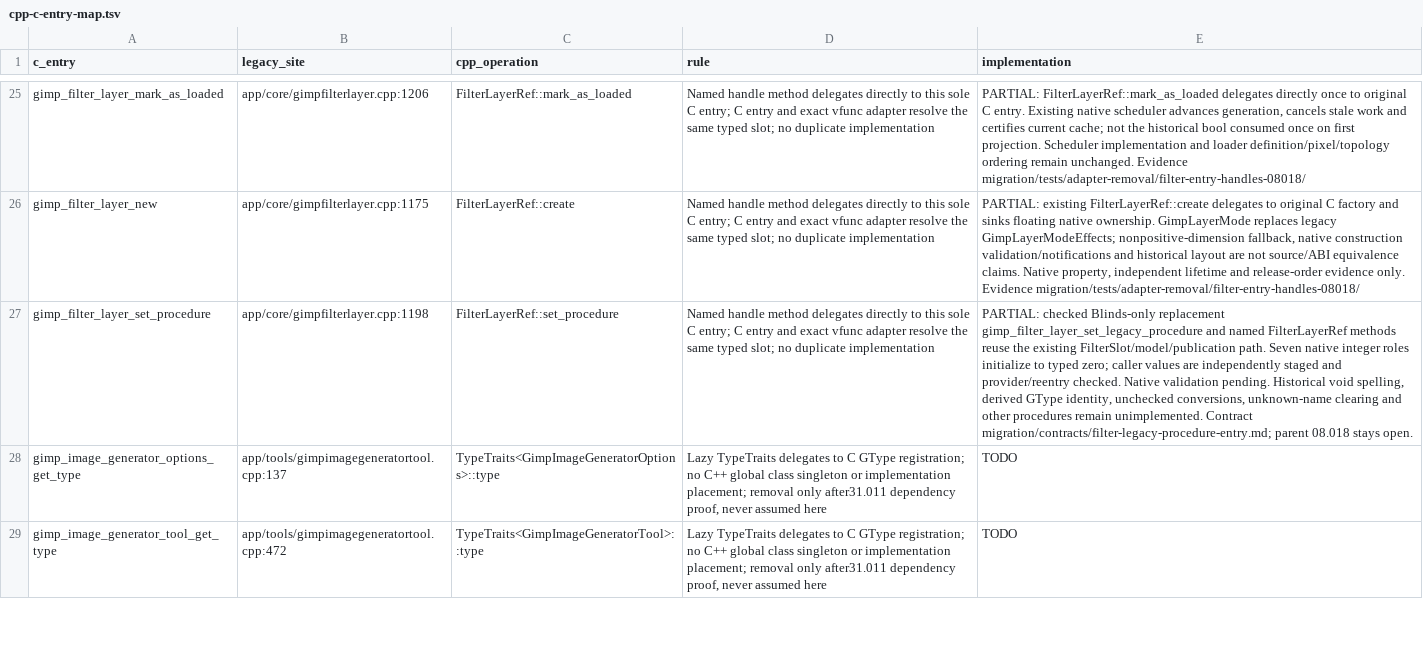
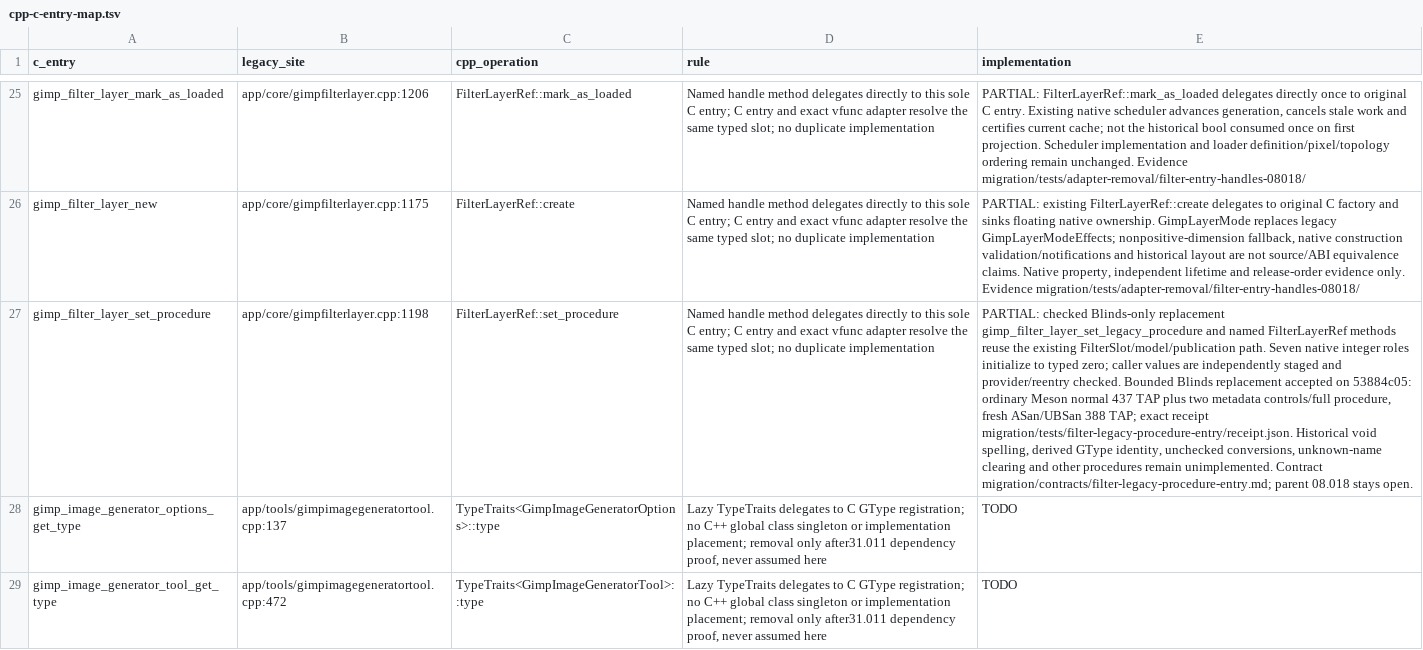
Before and after one commit to seagetch/gimp-painter, a TSV file: migration/contracts/cpp-c-entry-map.tsv, drawn as a sheet; only a part is shown, gaps mark what is left out; the diff names each change by its address in the sheet, - before the commit and + after, or states it on an @@ line.

```diff
--- a/migration/contracts/cpp-c-entry-map.tsv
+++ b/migration/contracts/cpp-c-entry-map.tsv
-E27 (implementation): …provider/reentry checked. Native validation pending. Historical void…
+E27 (implementation): …provider/reentry checked. Bounded Blinds replacement accepted on 53884c05: ordinary Meson normal 437 TAP plus two metadata controls/full procedure, fresh ASan/UBSan 388 TAP; exact receipt migration/tests/filter-legacy-procedure-entry/receipt.json. Historical void…
```
Also changed, not shown: migration/progress.tsv, 5 other files.
